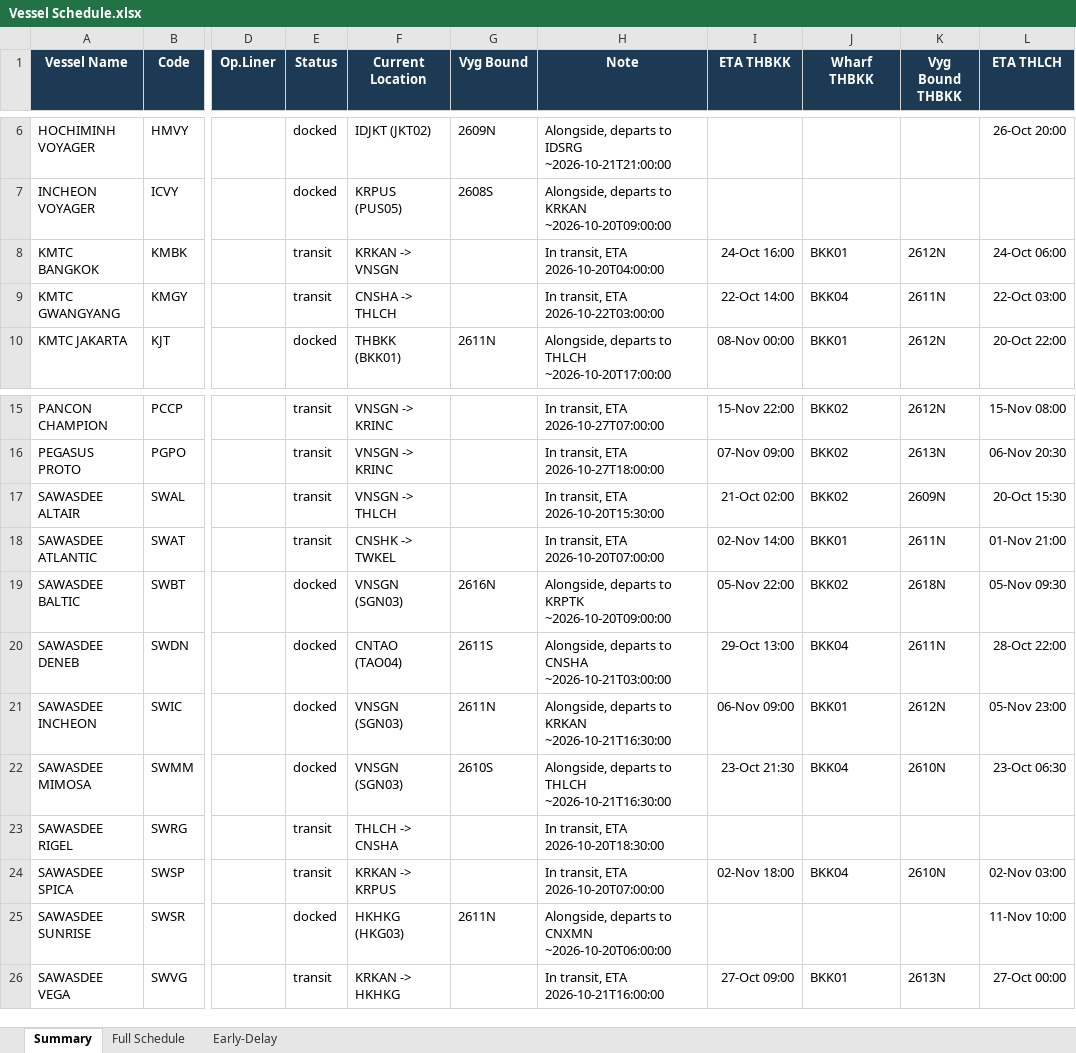
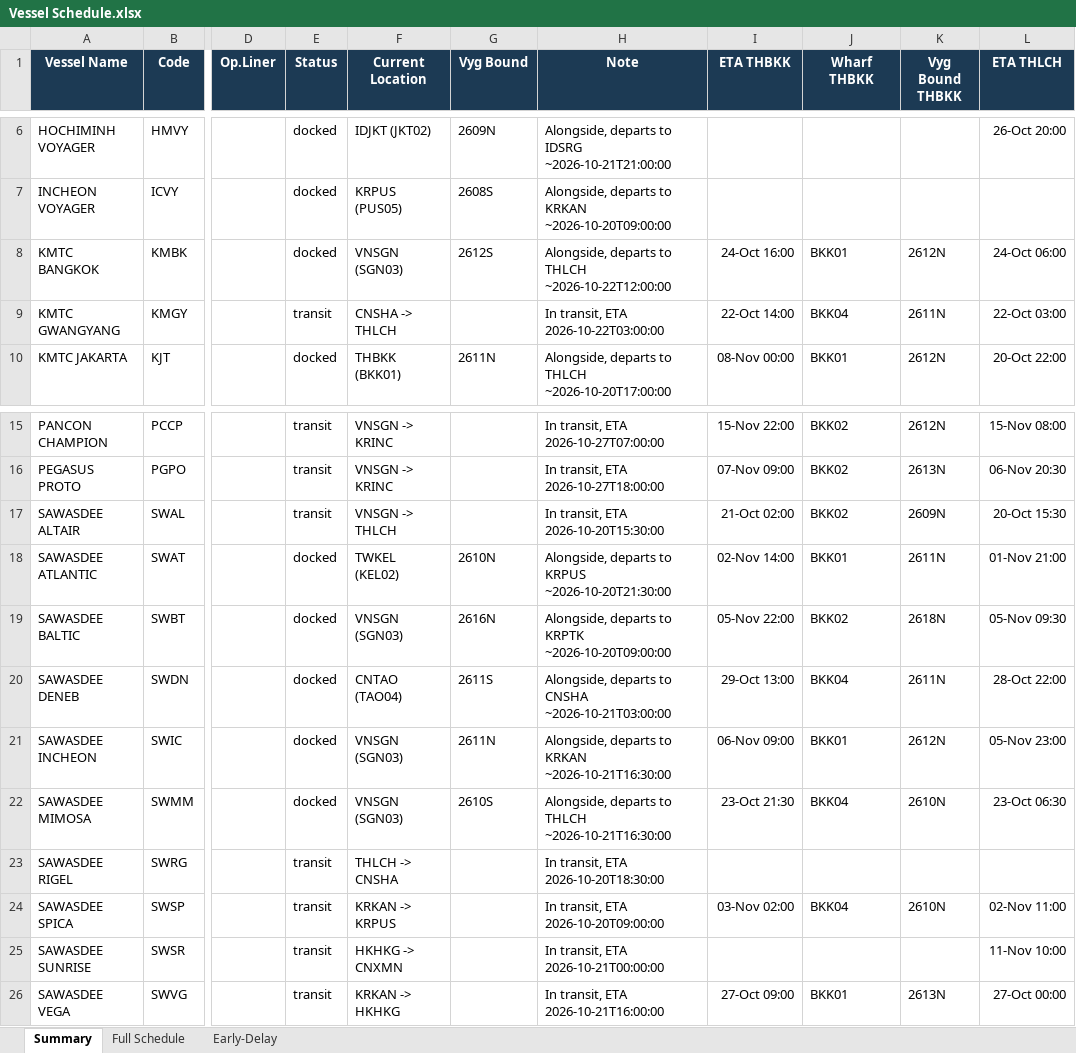
Before and after one commit to sirichai1265/heung-a-sked, an Excel workbook: Vessel Schedule.xlsx, sheet Summary, drawn as a sheet; only a part is shown, gaps mark what is left out; values as stored, in another font and other column widths than the file's, no borders; the diff names each change by its address in the sheet, - before the commit and + after, or states it on an @@ line.

```diff
--- a/Vessel Schedule.xlsx (sheet Summary)
+++ b/Vessel Schedule.xlsx (sheet Summary)
-E8 (Status): transit
+E8 (Status): docked
-F8 (Current Location): KRKAN -> VNSGN
+F8 (Current Location): VNSGN (SGN03)
-G8 (Vyg Bound): (empty)
+G8 (Vyg Bound): 2612S
-H8 (Note): In transit, ETA 2026-10-20T04:00:00
+H8 (Note): Alongside, departs to THLCH ~2026-10-22T12:00:00
-E18 (Status): transit
+E18 (Status): docked
-F18 (Current Location): CNSHK -> TWKEL
+F18 (Current Location): TWKEL (KEL02)
-G18 (Vyg Bound): (empty)
+G18 (Vyg Bound): 2610N
-H18 (Note): In transit, ETA 2026-10-20T07:00:00
+H18 (Note): Alongside, departs to KRPUS ~2026-10-20T21:30:00
-H24 (Note): In transit, ETA 2026-10-20T07:00:00
+H24 (Note): In transit, ETA 2026-10-20T09:00:00
-I24 (ETA THBKK): 02-Nov 18:00
+I24 (ETA THBKK): 03-Nov 02:00
-L24 (ETA THLCH): 02-Nov 03:00
+L24 (ETA THLCH): 02-Nov 11:00
-E25 (Status): docked
+E25 (Status): transit
-F25 (Current Location): HKHKG (HKG03)
+F25 (Current Location): HKHKG -> CNXMN
-G25 (Vyg Bound): 2611N
+G25 (Vyg Bound): (empty)
-H25 (Note): Alongside, departs to CNXMN ~2026-10-20T06:00:00
+H25 (Note): In transit, ETA 2026-10-21T00:00:00
```
Also changed, not shown: sheet Early-Delay, sheet Full Schedule, sked_current.xlsx, 4 other files.
